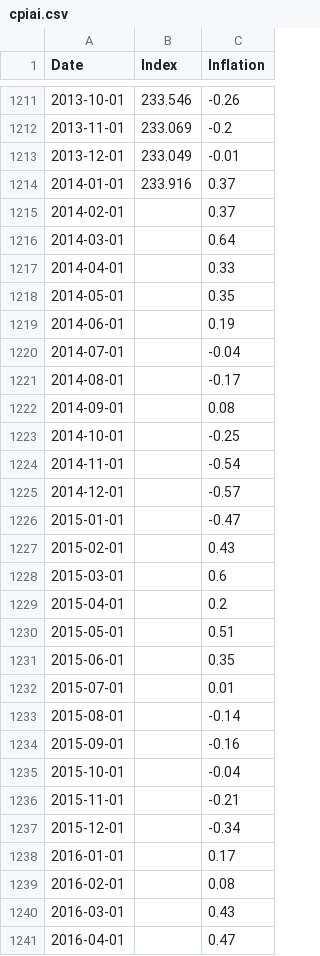
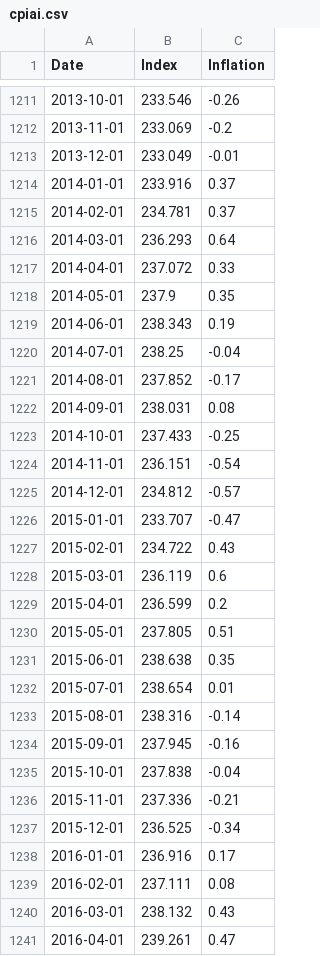
Before and after one commit to datasets/cpi-us, a CSV file: data/cpiai.csv, drawn as a sheet; only a part is shown, gaps mark what is left out; the diff covers the shown part only.

```diff
--- a/data/cpiai.csv
+++ b/data/cpiai.csv
@@ -1214,28 +1214,28 @@ Date,Index,Inflation
 2014-01-01,233.916,0.37
-2014-02-01,,0.37
-2014-03-01,,0.64
-2014-04-01,,0.33
-2014-05-01,,0.35
-2014-06-01,,0.19
-2014-07-01,,-0.04
-2014-08-01,,-0.17
-2014-09-01,,0.08
-2014-10-01,,-0.25
-2014-11-01,,-0.54
-2014-12-01,,-0.57
-2015-01-01,,-0.47
-2015-02-01,,0.43
-2015-03-01,,0.6
-2015-04-01,,0.2
-2015-05-01,,0.51
-2015-06-01,,0.35
-2015-07-01,,0.01
-2015-08-01,,-0.14
-2015-09-01,,-0.16
-2015-10-01,,-0.04
-2015-11-01,,-0.21
-2015-12-01,,-0.34
-2016-01-01,,0.17
-2016-02-01,,0.08
-2016-03-01,,0.43
-2016-04-01,,0.47
+2014-02-01,234.781,0.37
+2014-03-01,236.293,0.64
+2014-04-01,237.072,0.33
+2014-05-01,237.9,0.35
+2014-06-01,238.343,0.19
+2014-07-01,238.25,-0.04
+2014-08-01,237.852,-0.17
+2014-09-01,238.031,0.08
+2014-10-01,237.433,-0.25
+2014-11-01,236.151,-0.54
+2014-12-01,234.812,-0.57
+2015-01-01,233.707,-0.47
+2015-02-01,234.722,0.43
+2015-03-01,236.119,0.6
+2015-04-01,236.599,0.2
+2015-05-01,237.805,0.51
+2015-06-01,238.638,0.35
+2015-07-01,238.654,0.01
+2015-08-01,238.316,-0.14
+2015-09-01,237.945,-0.16
+2015-10-01,237.838,-0.04
+2015-11-01,237.336,-0.21
+2015-12-01,236.525,-0.34
+2016-01-01,236.916,0.17
+2016-02-01,237.111,0.08
+2016-03-01,238.132,0.43
+2016-04-01,239.261,0.47
```
Also changed, not shown: 92 edited cells elsewhere in this file.
